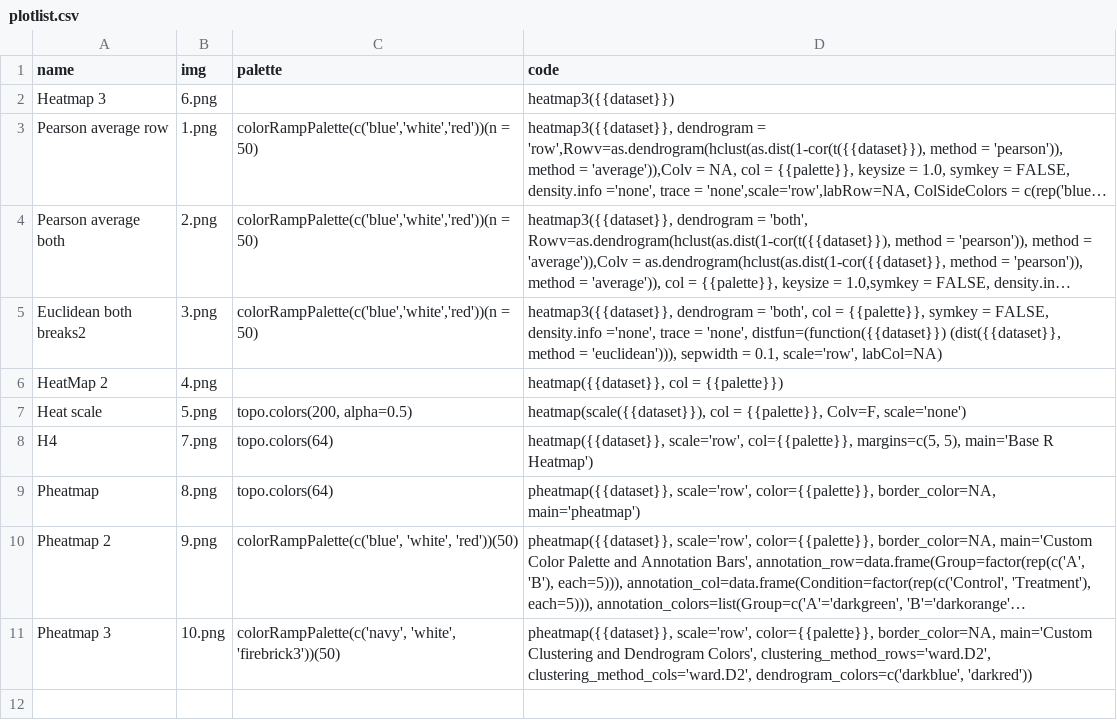
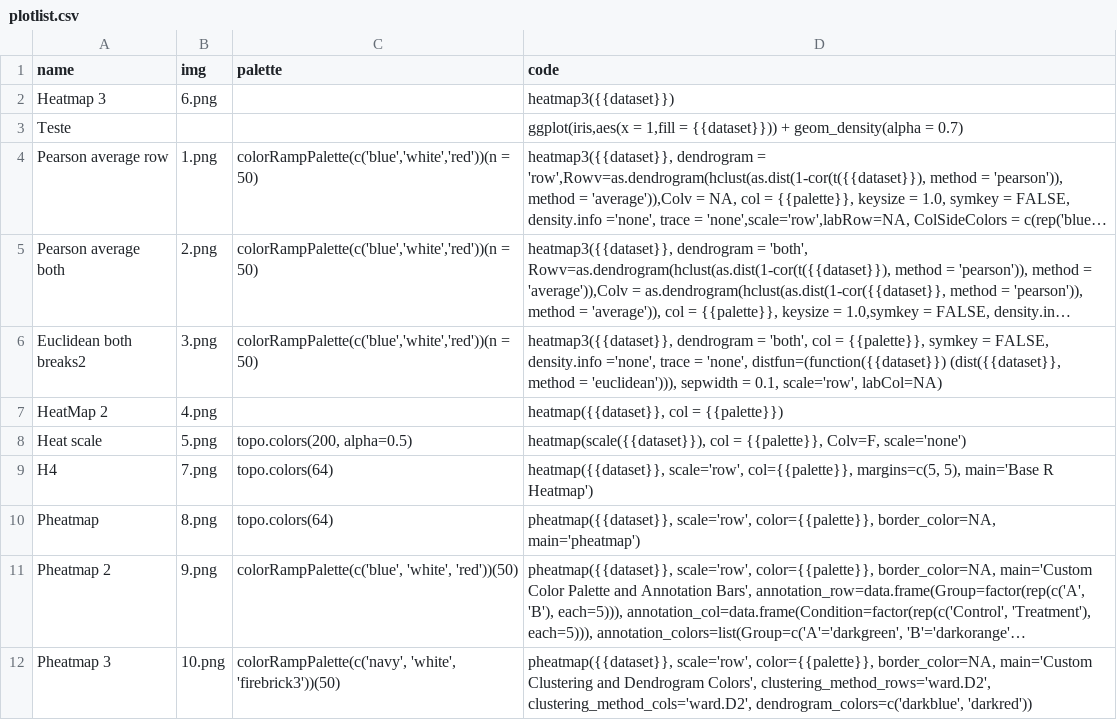
Before and after one commit to a00s/ugplot, a CSV file: R/plotlist.csv, drawn as a sheet; long unchanged cells end in …; the diff names each change by its address in the sheet, - before the commit and + after, or states it on an @@ line.

```diff
--- a/R/plotlist.csv
+++ b/R/plotlist.csv
+row 3: Teste |  |  | ggplot(iris,aes(x = 1,fill = {{dataset}})) + geom_density(alpha = 0.7)
```
Also changed, not shown: 4 other files.
